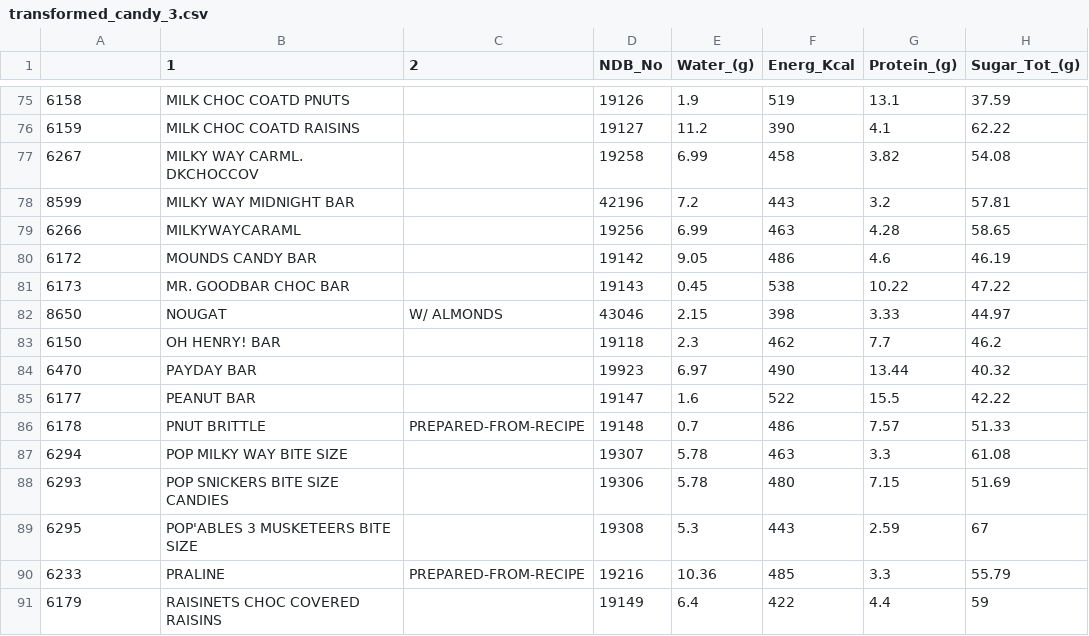
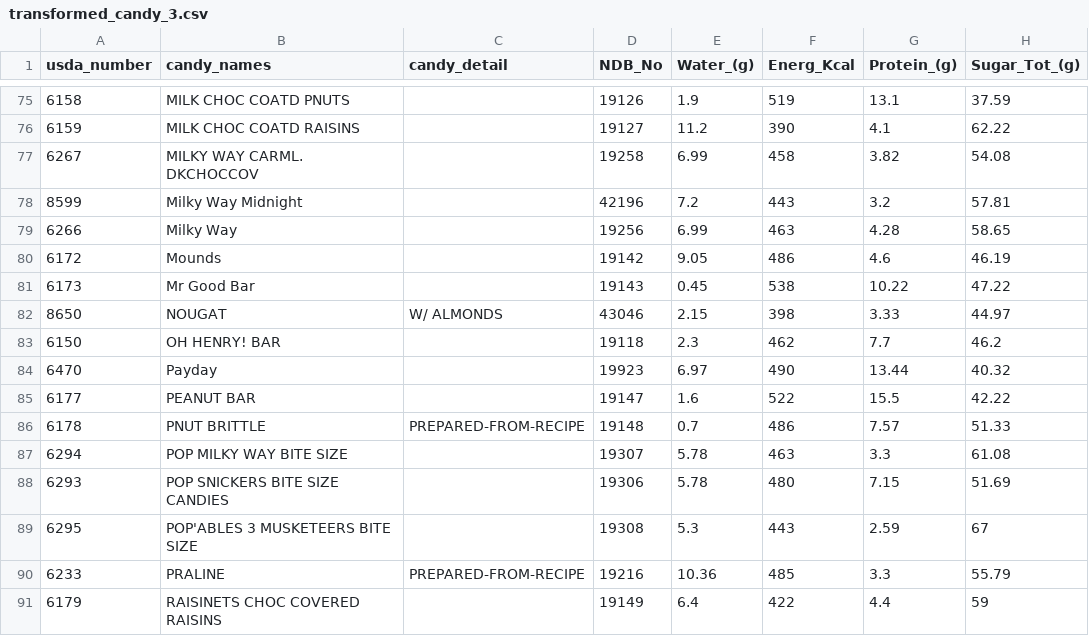
Before and after one commit to mansimajithia/ETLProject-Candy-Dataset, a CSV file: Resources/transformed_candy_3.csv, drawn as a sheet; only a part is shown, gaps mark what is left out; the diff covers the shown part only.

Commit message:
merged cleaned transformed_candy.csvs

```diff
--- a/Resources/transformed_candy_3.csv
+++ b/Resources/transformed_candy_3.csv
@@ -1 +1 @@
-,1,2,NDB_No,Water_(g),Energ_Kcal,Protein_(g),Sugar_Tot_(g)
+usda_number,candy_names,candy_detail,NDB_No,Water_(g),Energ_Kcal,Protein_(g),Sugar_Tot_(g)
@@ -77,9 +77,9 @@
 6267,MILKY WAY CARML. DKCHOCCOV,,19258,6.99,458,3.82,54.08
-8599,MILKY WAY MIDNIGHT BAR,,42196,7.2,443,3.2,57.81
-6266,MILKYWAYCARAML,,19256,6.99,463,4.28,58.65
-6172,MOUNDS CANDY BAR,,19142,9.05,486,4.6,46.19
-6173,MR. GOODBAR CHOC BAR,,19143,0.45,538,10.22,47.22
+8599,Milky Way Midnight,,42196,7.2,443,3.2,57.81
+6266,Milky Way,,19256,6.99,463,4.28,58.65
+6172,Mounds,,19142,9.05,486,4.6,46.19
+6173,Mr Good Bar,,19143,0.45,538,10.22,47.22
 8650,NOUGAT,W/ ALMONDS,43046,2.15,398,3.33,44.97
 6150,OH HENRY! BAR,,19118,2.3,462,7.7,46.2
-6470,PAYDAY BAR,,19923,6.97,490,13.44,40.32
+6470,Payday,,19923,6.97,490,13.44,40.32
 6177,PEANUT BAR,,19147,1.6,522,15.5,42.22
```
Also changed, not shown: 10 edited cells elsewhere in this file.
